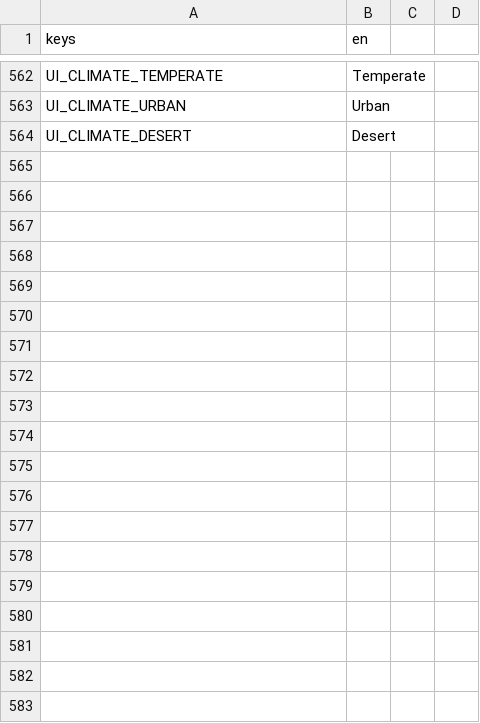
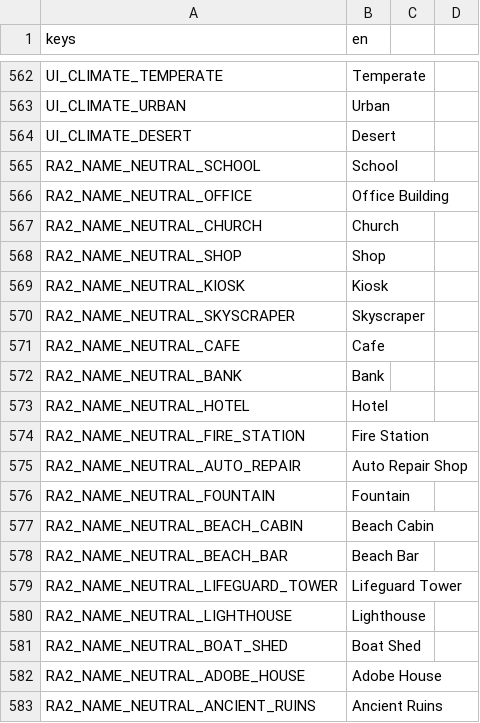
Before and after one commit to MidoMiddle/Red-Alert-2-godot-muiltiplayer-not-original, a CSV file: game/localization/en.csv, drawn as a sheet; only a part is shown, gaps mark what is left out; the diff covers the shown part only; the diff names each change by its address in the sheet, - before the commit and + after, or states it on an @@ line.

```diff
--- a/game/localization/en.csv
+++ b/game/localization/en.csv
+row 565: RA2_NAME_NEUTRAL_SCHOOL | School
+row 566: RA2_NAME_NEUTRAL_OFFICE | Office Building
+row 567: RA2_NAME_NEUTRAL_CHURCH | Church
+row 568: RA2_NAME_NEUTRAL_SHOP | Shop
+row 569: RA2_NAME_NEUTRAL_KIOSK | Kiosk
+row 570: RA2_NAME_NEUTRAL_SKYSCRAPER | Skyscraper
+row 571: RA2_NAME_NEUTRAL_CAFE | Cafe
+row 572: RA2_NAME_NEUTRAL_BANK | Bank
+row 573: RA2_NAME_NEUTRAL_HOTEL | Hotel
+row 574: RA2_NAME_NEUTRAL_FIRE_STATION | Fire Station
+row 575: RA2_NAME_NEUTRAL_AUTO_REPAIR | Auto Repair Shop
+row 576: RA2_NAME_NEUTRAL_FOUNTAIN | Fountain
+row 577: RA2_NAME_NEUTRAL_BEACH_CABIN | Beach Cabin
+row 578: RA2_NAME_NEUTRAL_BEACH_BAR | Beach Bar
+row 579: RA2_NAME_NEUTRAL_LIFEGUARD_TOWER | Lifeguard Tower
+row 580: RA2_NAME_NEUTRAL_LIGHTHOUSE | Lighthouse
+row 581: RA2_NAME_NEUTRAL_BOAT_SHED | Boat Shed
+row 582: RA2_NAME_NEUTRAL_ADOBE_HOUSE | Adobe House
+row 583: RA2_NAME_NEUTRAL_ANCIENT_RUINS | Ancient Ruins
```
Also changed, not shown: 10 added rows elsewhere in this file, 50 other files.
